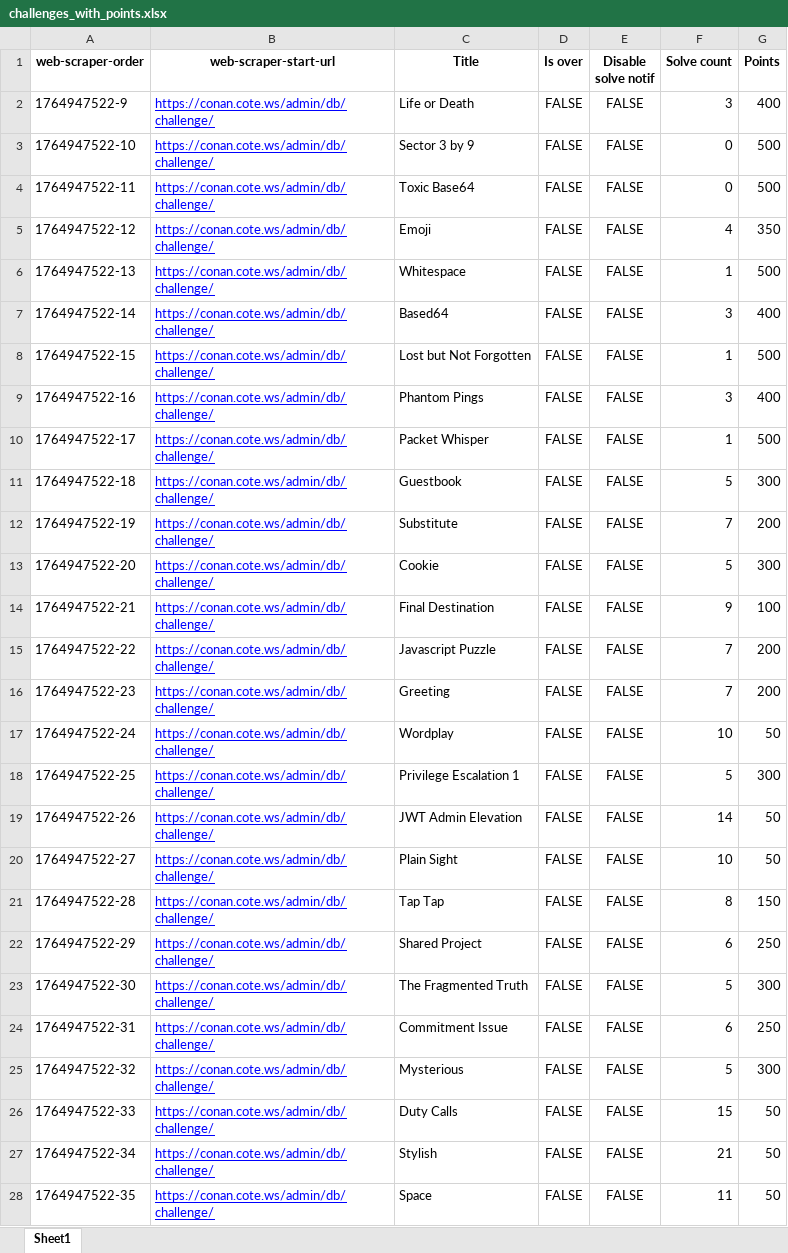
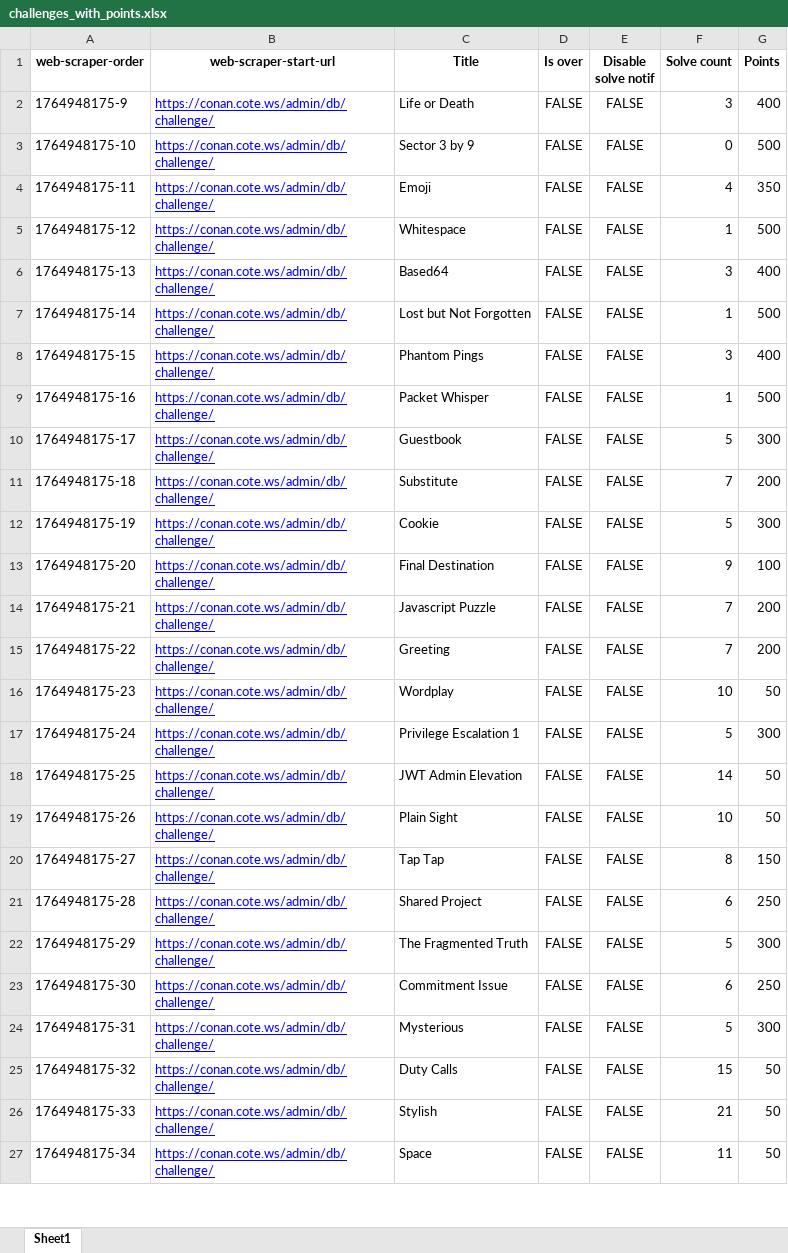
Before and after one commit to ashwin7077/ctf, an Excel workbook: challenges_with_points.xlsx, sheet Sheet1, drawn as a sheet; only a part is shown; values as stored, in another font and other column widths than the file's, no borders; removed rows and columns are numbered as before the commit, all else as after; the diff covers the shown part only; the diff names each change by its address in the sheet, - before the commit and + after, or states it on an @@ line.

```diff
--- a/challenges_with_points.xlsx (sheet Sheet1)
+++ b/challenges_with_points.xlsx (sheet Sheet1)
-A2 (web-scraper-order): 1764947522-9
+A2 (web-scraper-order): 1764948175-9
-A3 (web-scraper-order): 1764947522-10
+A3 (web-scraper-order): 1764948175-10
-row 4: 1764947522-11 | https://conan.cote.ws/admin/db/challenge/ | Toxic Base64 | FALSE | FALSE | 0 | 500
-A4 (web-scraper-order): 1764947522-12
+A4 (web-scraper-order): 1764948175-11
-A5 (web-scraper-order): 1764947522-13
+A5 (web-scraper-order): 1764948175-12
-A6 (web-scraper-order): 1764947522-14
+A6 (web-scraper-order): 1764948175-13
-A7 (web-scraper-order): 1764947522-15
+A7 (web-scraper-order): 1764948175-14
-A8 (web-scraper-order): 1764947522-16
+A8 (web-scraper-order): 1764948175-15
-A9 (web-scraper-order): 1764947522-17
+A9 (web-scraper-order): 1764948175-16
-A10 (web-scraper-order): 1764947522-18
+A10 (web-scraper-order): 1764948175-17
-A11 (web-scraper-order): 1764947522-19
+A11 (web-scraper-order): 1764948175-18
-A12 (web-scraper-order): 1764947522-20
+A12 (web-scraper-order): 1764948175-19
-A13 (web-scraper-order): 1764947522-21
+A13 (web-scraper-order): 1764948175-20
-A14 (web-scraper-order): 1764947522-22
+A14 (web-scraper-order): 1764948175-21
-A15 (web-scraper-order): 1764947522-23
+A15 (web-scraper-order): 1764948175-22
-A16 (web-scraper-order): 1764947522-24
+A16 (web-scraper-order): 1764948175-23
-A17 (web-scraper-order): 1764947522-25
+A17 (web-scraper-order): 1764948175-24
-A18 (web-scraper-order): 1764947522-26
+A18 (web-scraper-order): 1764948175-25
-A19 (web-scraper-order): 1764947522-27
+A19 (web-scraper-order): 1764948175-26
-A20 (web-scraper-order): 1764947522-28
+A20 (web-scraper-order): 1764948175-27
-A21 (web-scraper-order): 1764947522-29
+A21 (web-scraper-order): 1764948175-28
-A22 (web-scraper-order): 1764947522-30
+A22 (web-scraper-order): 1764948175-29
-A23 (web-scraper-order): 1764947522-31
+A23 (web-scraper-order): 1764948175-30
-A24 (web-scraper-order): 1764947522-32
+A24 (web-scraper-order): 1764948175-31
-A25 (web-scraper-order): 1764947522-33
+A25 (web-scraper-order): 1764948175-32
-A26 (web-scraper-order): 1764947522-34
+A26 (web-scraper-order): 1764948175-33
-A27 (web-scraper-order): 1764947522-35
+A27 (web-scraper-order): 1764948175-34
```
Also changed, not shown: 28 edited cells elsewhere in this sheet, CTF_updated.xlsx, user_total_points.xlsx, 49 other files.
